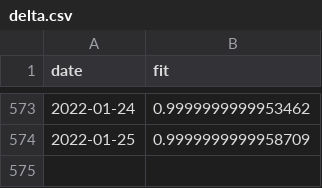
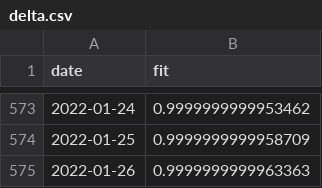
Before and after one commit to erikjs14/next-variants, a CSV file: data/growth_fit/delta.csv, drawn as a sheet; only a part is shown, gaps mark what is left out; the diff names each change by its address in the sheet, - before the commit and + after, or states it on an @@ line.

```diff
--- a/data/growth_fit/delta.csv
+++ b/data/growth_fit/delta.csv
+row 575: 2022-01-26 | 0.9999999999963363
```
Also changed, not shown: data/agg_data.csv, data/agg_data_rolling.csv, 5 other files.
